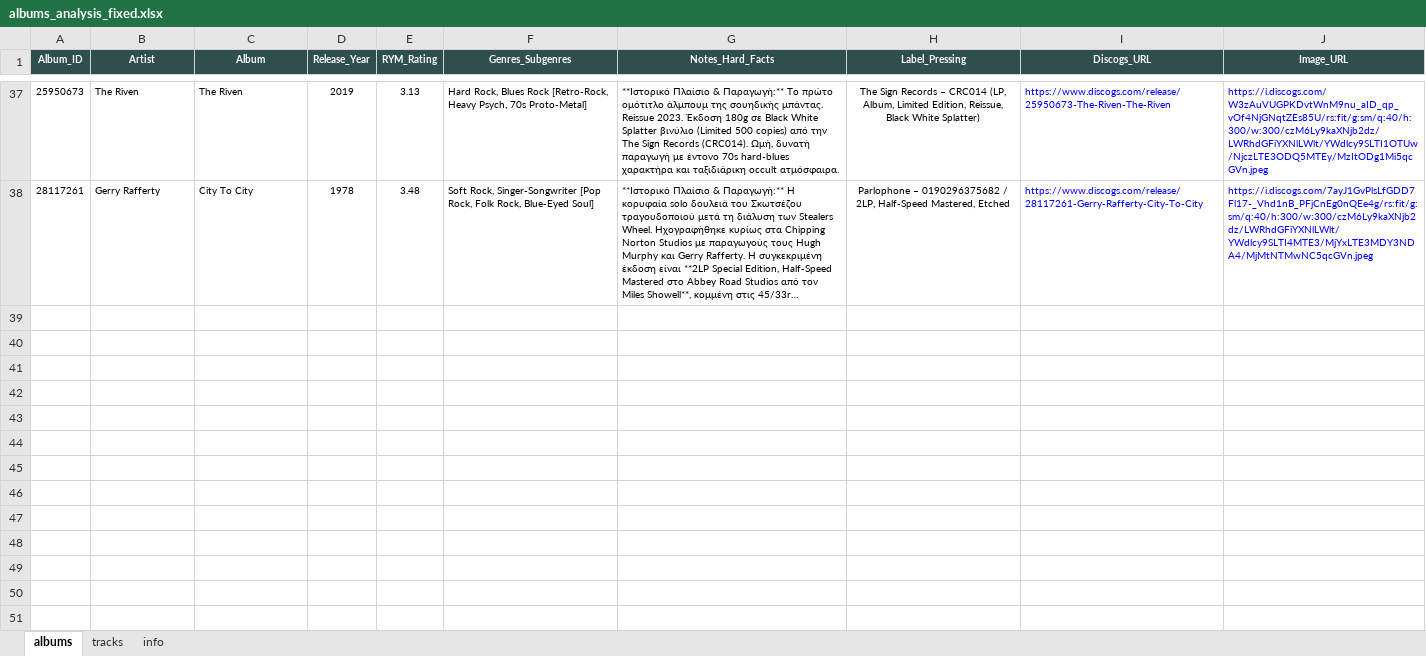
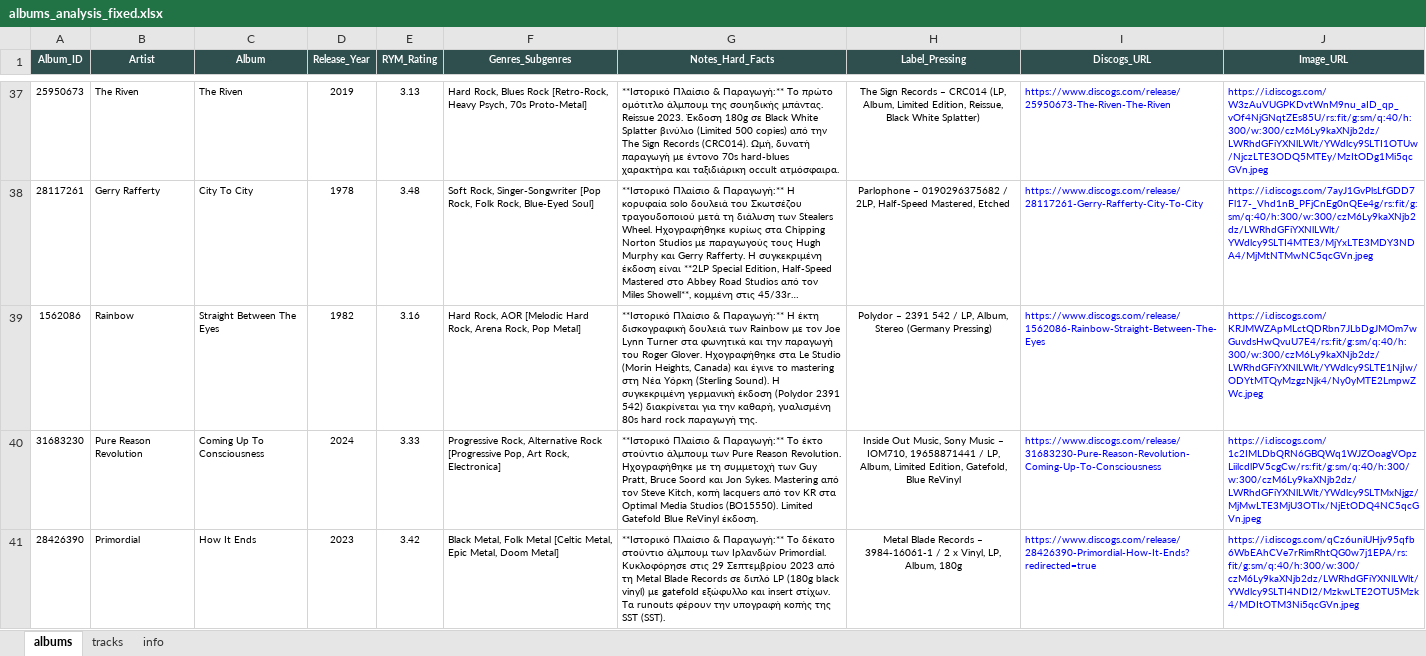
Before and after one commit to blueaegean/music-archive, an Excel workbook: albums_analysis_fixed.xlsx, sheet albums, drawn as a sheet; only a part is shown, gaps mark what is left out; long unchanged cells end in …; values as stored, in another font and other column widths than the file's, no borders; the diff names each change by its address in the sheet, - before the commit and + after, or states it on an @@ line.

```diff
--- a/albums_analysis_fixed.xlsx (sheet albums)
+++ b/albums_analysis_fixed.xlsx (sheet albums)
+row 39: 1562086 | Rainbow | Straight Between The Eyes | 1982 | 3.16 | Hard Rock, AOR [Melodic Hard Rock, Arena Rock, Pop Metal] | **Ιστορικό Πλαίσιο & Παραγωγή:** Η έκτη δισκογραφική δουλειά των Rainbow με τον Joe Lynn Turner στα φωνητικά και την παραγωγή του Roger Glover. Ηχογραφήθηκε στα Le Studio (Morin Heights, Canada) και έγινε το mastering στη Νέα Υόρκη (Sterling Sound). Η συγκεκριμένη γερμανική έκδοση (Polydor 2391 542) διακρίνεται για την καθαρή, γυαλισμένη 80s hard rock παραγωγή της. | Polydor – 2391 542 / LP, Album, Stereo (Germany Pressing) | https://www.discogs.com/release/1562086-Rainbow-Straight-Between-The-Eyes | https://i.discogs.com/KRJMWZApMLctQDRbn7JLbDgJMOm7wGuvdsHwQvuU7E4/rs:fit/g:sm/q:40/h:300/w:300/czM6Ly9kaXNjb2dz/LWRhdGFiYXNlLWlt/YWdlcy9SLTE1NjIw/ODYtMTQyMzgzNjk4/Ny0yMTE2LmpwZWc.jpeg
+row 40: 31683230 | Pure Reason Revolution | Coming Up To Consciousness | 2024 | 3.33 | Progressive Rock, Alternative Rock [Progressive Pop, Art Rock, Electronica] | **Ιστορικό Πλαίσιο & Παραγωγή:** Το έκτο στούντιο άλμπουμ των Pure Reason Revolution. Ηχογραφήθηκε με τη συμμετοχή των Guy Pratt, Bruce Soord και Jon Sykes. Mastering από τον Steve Kitch, κοπή lacquers από τον KR στα Optimal Media Studios (BO15550). Limited Gatefold Blue ReVinyl έκδοση. | Inside Out Music, Sony Music – IOM710, 19658871441 / LP, Album, Limited Edition, Gatefold, Blue ReVinyl | https://www.discogs.com/release/31683230-Pure-Reason-Revolution-Coming-Up-To-Consciousness | https://i.discogs.com/1c2IMLDbQRN6GBQWq1WJZOoagVOpzLiilcdlPV5cgCw/rs:fit/g:sm/q:40/h:300/w:300/czM6Ly9kaXNjb2dz/LWRhdGFiYXNlLWlt/YWdlcy9SLTMxNjgz/MjMwLTE3MjU3OTIx/NjEtODQ4NC5qcGVn.jpeg
+row 41: 28426390 | Primordial | How It Ends | 2023 | 3.42 | Black Metal, Folk Metal [Celtic Metal, Epic Metal, Doom Metal] | **Ιστορικό Πλαίσιο & Παραγωγή:** Το δέκατο στούντιο άλμπουμ των Ιρλανδών Primordial. Κυκλοφόρησε στις 29 Σεπτεμβρίου 2023 από τη Metal Blade Records σε διπλό LP (180g black vinyl) με gatefold εξώφυλλο και insert στίχων. Τα runouts φέρουν την υπογραφή κοπής της SST (SST). | Metal Blade Records – 3984-16061-1 / 2 x Vinyl, LP, Album, 180g | https://www.discogs.com/release/28426390-Primordial-How-It-Ends?redirected=true | https://i.discogs.com/qCz6uniUHjv95qfb6WbEAhCVe7rRimRhtQG0w7j1EPA/rs:fit/g:sm/q:40/h:300/w:300/czM6Ly9kaXNjb2dz/LWRhdGFiYXNlLWlt/YWdlcy9SLTI4NDI2/MzkwLTE2OTU5Mzk4/MDItOTM3Ni5qcGVn.jpeg
```
Also changed, not shown: sheet tracks.
